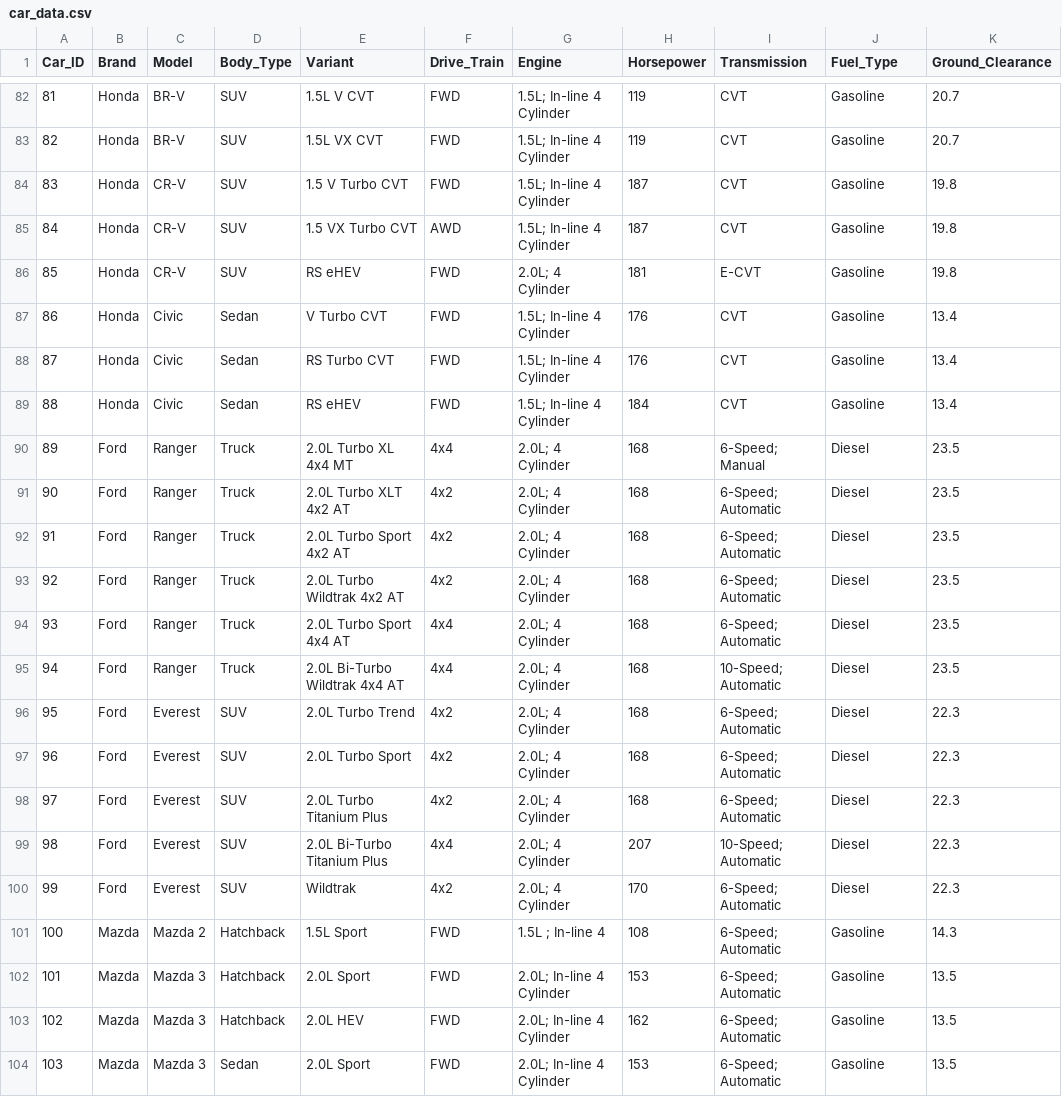
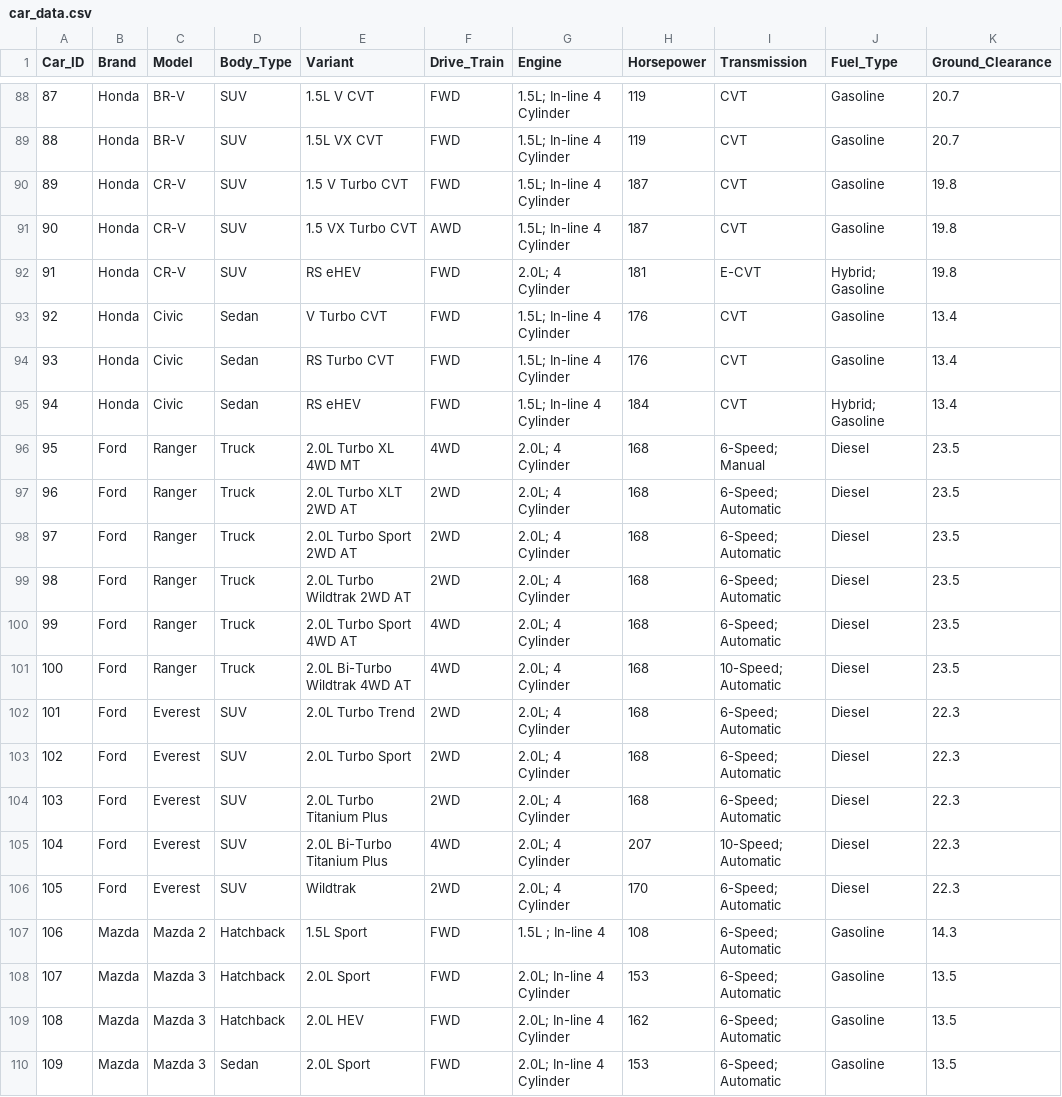
Before and after one commit to str1ker577/RideMatch-Prototype, a CSV file: car_data.csv, drawn as a sheet; only a part is shown, gaps mark what is left out; addresses are those after the commit; the diff covers the shown part only; the diff names each change by its address in the sheet, - before the commit and + after, or states it on an @@ line.

```diff
--- a/car_data.csv
+++ b/car_data.csv
@@ column A (Car_ID) renumbered from row 57 down @@
-J92 (Fuel_Type): Gasoline
+J92 (Fuel_Type): Hybrid; Gasoline
-J95 (Fuel_Type): Gasoline
+J95 (Fuel_Type): Hybrid; Gasoline
-E96 (Variant): 2.0L Turbo XL 4x4 MT
+E96 (Variant): 2.0L Turbo XL 4WD MT
-F96 (Drive_Train): 4x4
+F96 (Drive_Train): 4WD
-E97 (Variant): 2.0L Turbo XLT 4x2 AT
+E97 (Variant): 2.0L Turbo XLT 2WD AT
-F97:F99 (Drive_Train): 4x2
+F97:F99 (Drive_Train): 2WD
-E98 (Variant): 2.0L Turbo Sport 4x2 AT
+E98 (Variant): 2.0L Turbo Sport 2WD AT
-E99 (Variant): 2.0L Turbo Wildtrak 4x2 AT
+E99 (Variant): 2.0L Turbo Wildtrak 2WD AT
-E100 (Variant): 2.0L Turbo Sport 4x4 AT
+E100 (Variant): 2.0L Turbo Sport 4WD AT
-F100:F101 (Drive_Train): 4x4
+F100:F101 (Drive_Train): 4WD
-E101 (Variant): 2.0L Bi-Turbo Wildtrak 4x4 AT
+E101 (Variant): 2.0L Bi-Turbo Wildtrak 4WD AT
-F102:F104 (Drive_Train): 4x2
+F102:F104 (Drive_Train): 2WD
-F105 (Drive_Train): 4x4
+F105 (Drive_Train): 4WD
-F106 (Drive_Train): 4x2
+F106 (Drive_Train): 2WD
```
Also changed, not shown: 6 added rows and 60 edited cells elsewhere in this file, 1 other file.
